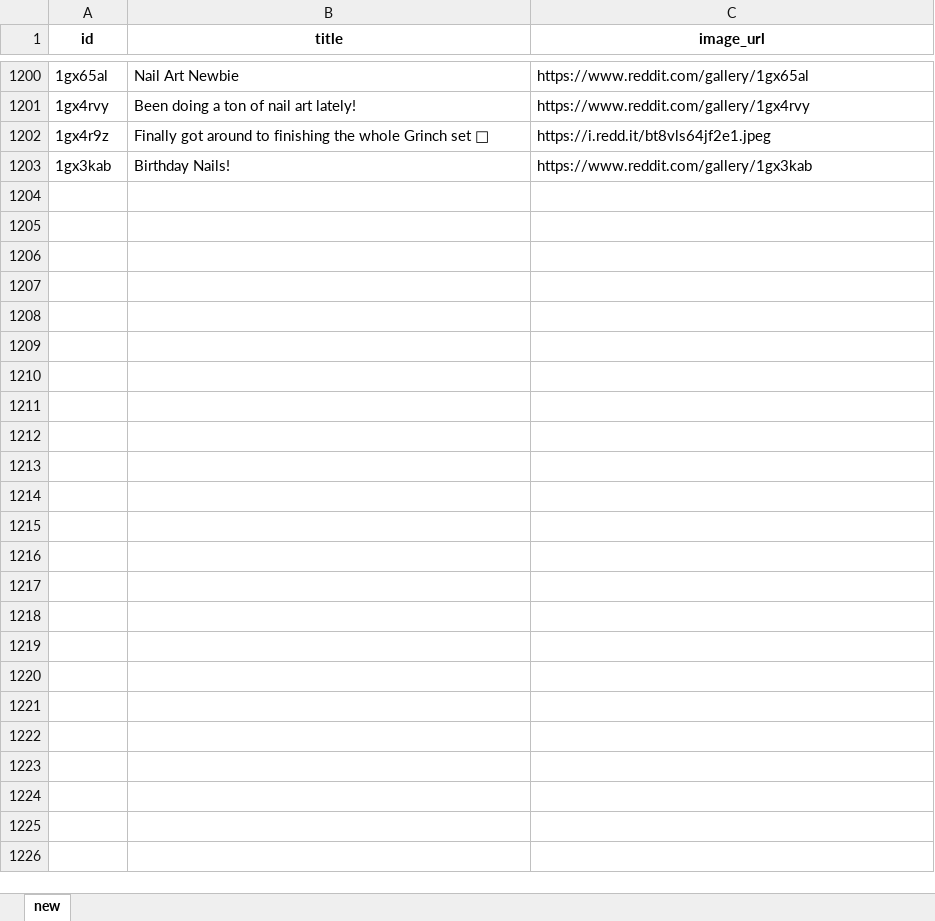
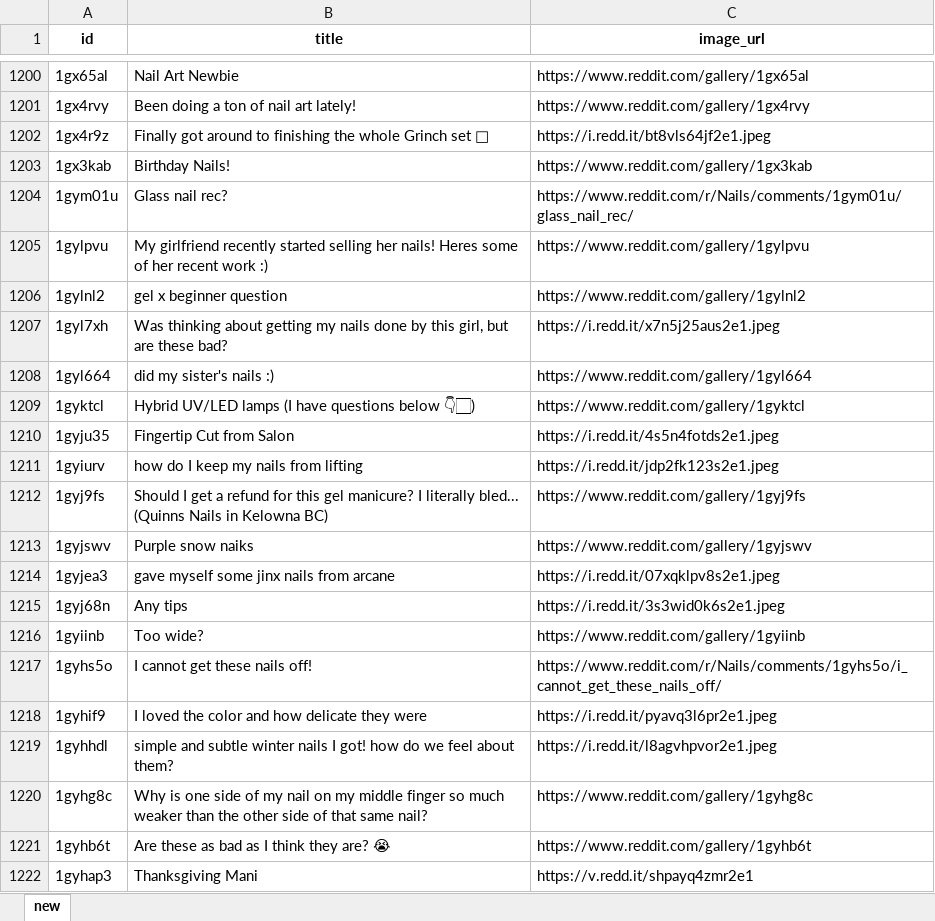
Before and after one commit to clara8043/nail-art-trends, an Excel workbook: data/collected_data/2024_11_24.xlsx, sheet new, drawn as a sheet; only a part is shown, gaps mark what is left out; values as stored, in another font and other column widths than the file's, no borders; the diff covers the shown part only; the diff names each change by its address in the sheet, - before the commit and + after, or states it on an @@ line.

Commit message:
Get daily reddit data: Sun Nov 24 08:09:38 UTC 2024

```diff
--- a/data/collected_data/2024_11_24.xlsx (sheet new)
+++ b/data/collected_data/2024_11_24.xlsx (sheet new)
+row 1204: 1gym01u | Glass nail rec? | https://www.reddit.com/r/Nails/comments/1gym01u/glass_nail_rec/
+row 1205: 1gylpvu | My girlfriend recently started selling her nails! Heres some of her recent work :) | https://www.reddit.com/gallery/1gylpvu
+row 1206: 1gylnl2 | gel x beginner question | https://www.reddit.com/gallery/1gylnl2
+row 1207: 1gyl7xh | Was thinking about getting my nails done by this girl, but are these bad? | https://i.redd.it/x7n5j25aus2e1.jpeg
+row 1208: 1gyl664 | did my sister's nails :) | https://www.reddit.com/gallery/1gyl664
+row 1209: 1gyktcl | Hybrid UV/LED lamps (I have questions below 👇🏻) | https://www.reddit.com/gallery/1gyktcl
+row 1210: 1gyju35 | Fingertip Cut from Salon | https://i.redd.it/4s5n4fotds2e1.jpeg
+row 1211: 1gyiurv | how do I keep my nails from lifting | https://i.redd.it/jdp2fk123s2e1.jpeg
+row 1212: 1gyj9fs | Should I get a refund for this gel manicure? I literally bled... (Quinns Nails in Kelowna BC) | https://www.reddit.com/gallery/1gyj9fs
+row 1213: 1gyjswv | Purple snow naiks | https://www.reddit.com/gallery/1gyjswv
+row 1214: 1gyjea3 | gave myself some jinx nails from arcane | https://i.redd.it/07xqklpv8s2e1.jpeg
+row 1215: 1gyj68n | Any tips | https://i.redd.it/3s3wid0k6s2e1.jpeg
+row 1216: 1gyiinb | Too wide? | https://www.reddit.com/gallery/1gyiinb
+row 1217: 1gyhs5o | I cannot get these nails off! | https://www.reddit.com/r/Nails/comments/1gyhs5o/i_cannot_get_these_nails_off/
+row 1218: 1gyhif9 | I loved the color and how delicate they were | https://i.redd.it/pyavq3l6pr2e1.jpeg
+row 1219: 1gyhhdl | simple and subtle winter nails I got! how do we feel about them? | https://i.redd.it/l8agvhpvor2e1.jpeg
+row 1220: 1gyhg8c | Why is one side of my nail on my middle finger so much weaker than the other side of that same nail? | https://www.reddit.com/gallery/1gyhg8c
+row 1221: 1gyhb6t | Are these as bad as I think they are? 😭 | https://www.reddit.com/gallery/1gyhb6t
+row 1222: 1gyhap3 | Thanksgiving Mani | https://v.redd.it/shpayq4zmr2e1
```
Also changed, not shown: 150 added rows elsewhere in this sheet.
